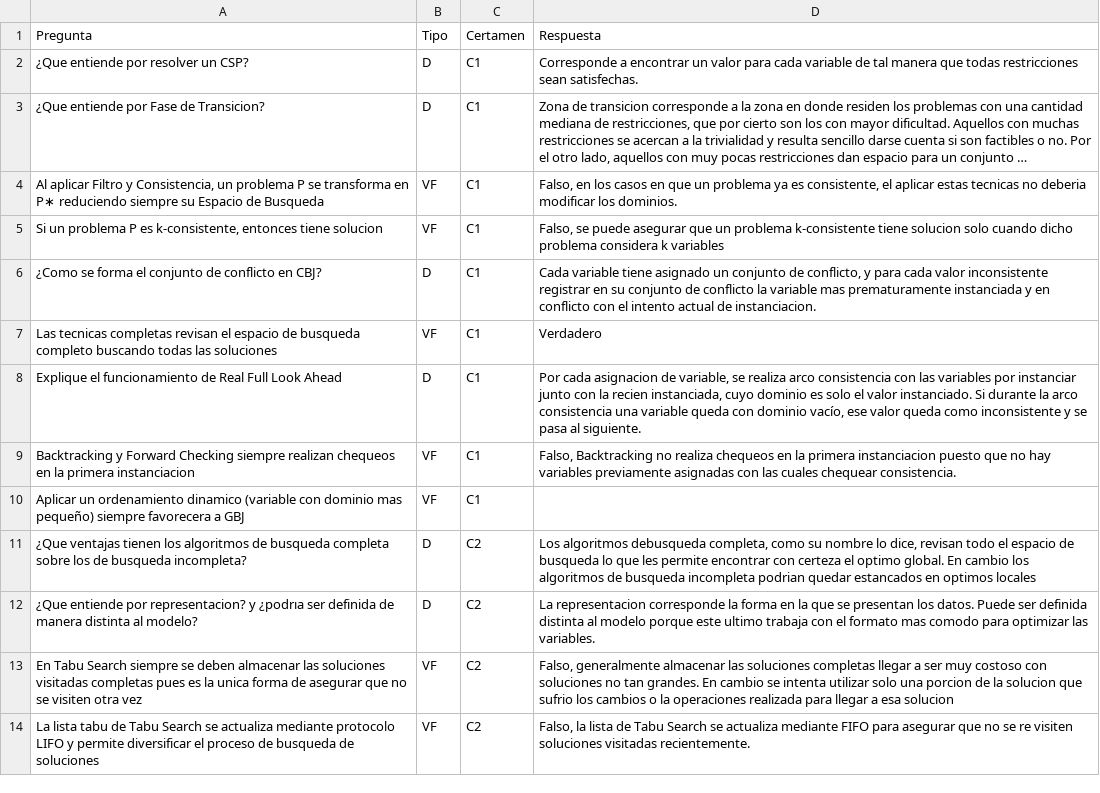
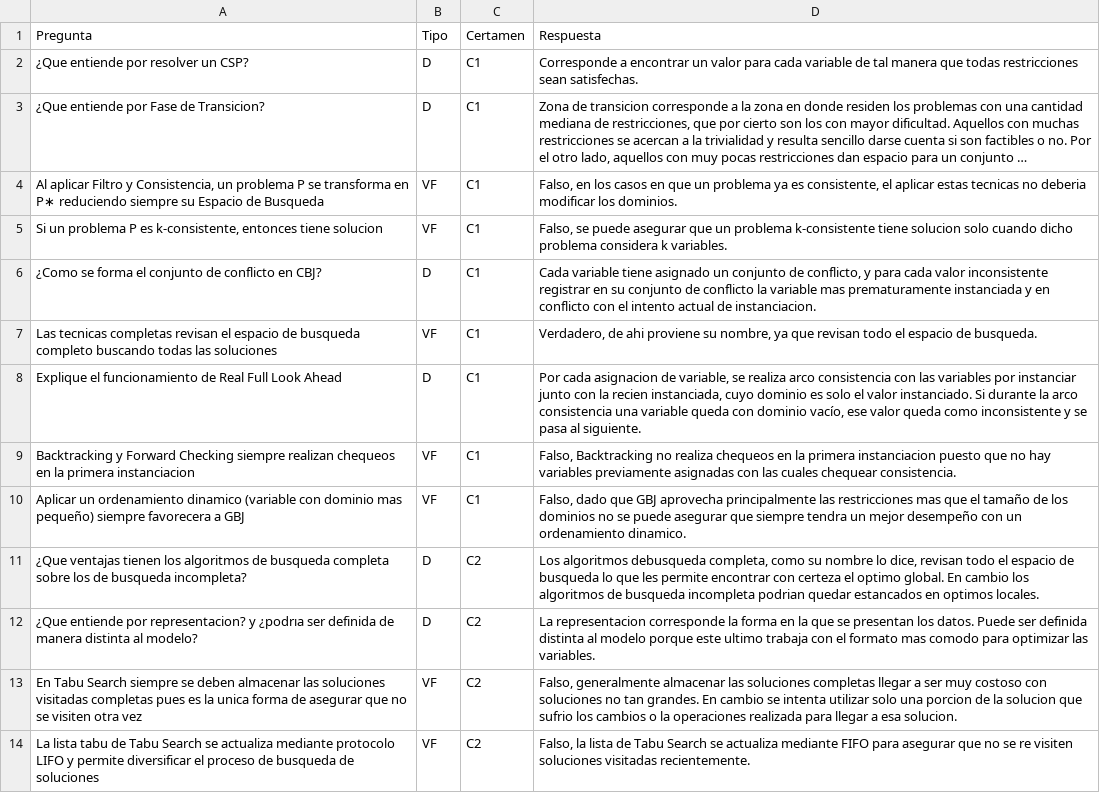
Before and after one commit to RaimundoGross/IA_tester, a CSV file: contenido.csv, drawn as a sheet; long unchanged cells end in ….

Commit message:
contenido actualizado functions actualizado

```diff
--- a/contenido.csv
+++ b/contenido.csv
@@ -4,11 +4,11 @@ Pregunta;Tipo;Certamen;Respuesta
 Al aplicar Filtro y Consistencia, un problema P se transforma en P∗ reduciendo siempre su Espacio de Busqueda;VF;C1;Falso, en los casos en que un problema ya es consistente, el aplicar estas tecnicas no deberia modificar los dominios.
-Si un problema P es k-consistente, entonces tiene solucion;VF;C1;Falso, se puede asegurar que un problema k-consistente tiene solucion solo cuando dicho problema considera k variables
+Si un problema P es k-consistente, entonces tiene solucion;VF;C1;Falso, se puede asegurar que un problema k-consistente tiene solucion solo cuando dicho problema considera k variables.
 ¿Como se forma el conjunto de conflicto en CBJ?;D;C1;Cada variable tiene asignado un conjunto de conflicto, y para cada valor inconsistente registrar en su conjunto de conflicto la variable mas prematuramente instanciada y en conflicto con el intento actual de instanciacion.
-Las tecnicas completas revisan el espacio de busqueda completo buscando todas las soluciones;VF;C1;Verdadero
+Las tecnicas completas revisan el espacio de busqueda completo buscando todas las soluciones;VF;C1;Verdadero, de ahi proviene su nombre, ya que revisan todo el espacio de busqueda.
 Explique el funcionamiento de Real Full Look Ahead;D;C1;Por cada asignacion de variable, se realiza arco consistencia con las variables por instanciar junto con la recien instanciada, cuyo dominio es solo el valor instanciado. Si durante la arco consistencia una variable queda con dominio vacío, ese valor queda como inconsistente y se pasa al siguiente.
 Backtracking y Forward Checking siempre realizan chequeos en la primera instanciacion;VF;C1;Falso, Backtracking no realiza chequeos en la primera instanciacion puesto que no hay variables previamente asignadas con las cuales chequear consistencia.
-Aplicar un ordenamiento dinamico (variable con dominio mas pequeño) siempre favorecera a GBJ;VF;C1;
-¿Que ventajas tienen los algoritmos de busqueda completa sobre los de busqueda incompleta?;D;C2;Los algoritmos debusqueda completa, como su nombre lo dice, revisan todo el espacio de busqueda lo que les permite encontrar con certeza el optimo global. En cambio los algoritmos de busqueda incompleta podrian quedar estancados en optimos locales
+Aplicar un ordenamiento dinamico (variable con dominio mas pequeño) siempre favorecera a GBJ;VF;C1;Falso, dado que GBJ aprovecha principalmente las restricciones mas que el tamaño de los dominios no se puede asegurar que siempre tendra un mejor desempeño con un ordenamiento dinamico.
+¿Que ventajas tienen los algoritmos de busqueda completa sobre los de busqueda incompleta?;D;C2;Los algoritmos debusqueda completa, como su nombre lo dice, revisan todo el espacio de busqueda lo que les permite encontrar con certeza el optimo global. En cambio los algoritmos de busqueda incompleta podrian quedar estancados en optimos locales.
 ¿Que entiende por representacion? y ¿podrıa ser definida de manera distinta al modelo?;D;C2;La representacion corresponde la forma en la que se presentan los datos. Puede ser definida distinta al modelo porque este ultimo trabaja con el formato mas comodo para optimizar las variables.
-En Tabu Search siempre se deben almacenar las soluciones visitadas completas pues es la unica forma de asegurar que no se visiten otra vez;VF;C2;Falso, generalmente almacenar las soluciones completas llegar a ser muy costoso con soluciones no tan grandes. En cambio se intenta utilizar solo una porcion de la solucion que sufrio los cambios o la operaciones realizada para llegar a esa solucion
+En Tabu Search siempre se deben almacenar las soluciones visitadas completas pues es la unica forma de asegurar que no se visiten otra vez;VF;C2;Falso, generalmente almacenar las soluciones completas llegar a ser muy costoso con soluciones no tan grandes. En cambio se intenta utilizar solo una porcion de la solucion que sufrio los cambios o la operaciones realizada para llegar a esa solucion.
 La lista tabu de Tabu Search se actualiza mediante protocolo LIFO y permite diversificar el proceso de busqueda de soluciones;VF;C2;Falso, la lista de Tabu Search se actualiza mediante FIFO para asegurar que no se re visiten soluciones visitadas recientemente.
```
Also changed, not shown: 1 other file.
